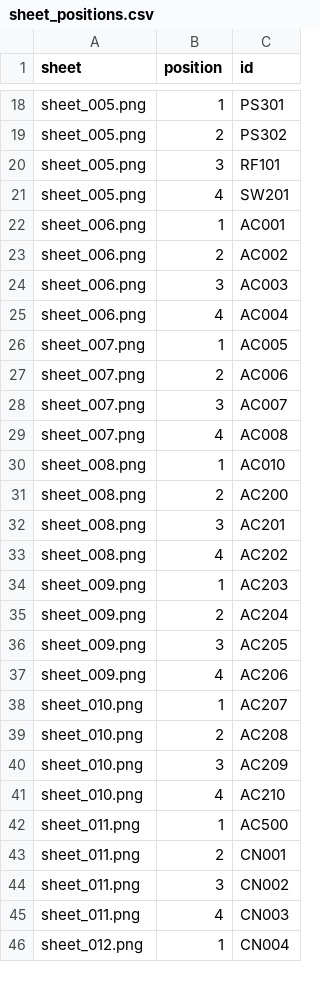
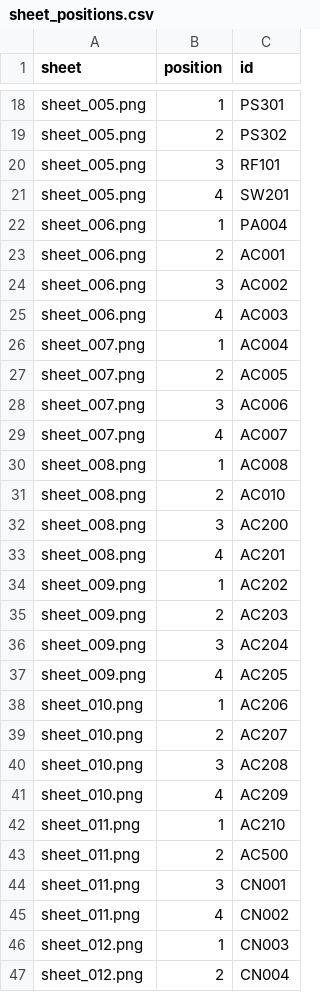
Before and after one commit to thibserot/electronics-catalog, a CSV file: docs/components/stickers/sheet_positions.csv, drawn as a sheet; only a part is shown, gaps mark what is left out; the diff covers the shown part only.

```diff
--- a/docs/components/stickers/sheet_positions.csv
+++ b/docs/components/stickers/sheet_positions.csv
@@ -21,26 +21,27 @@ sheet_005.png,3,RF101
 sheet_005.png,4,SW201
-sheet_006.png,1,AC001
-sheet_006.png,2,AC002
-sheet_006.png,3,AC003
-sheet_006.png,4,AC004
-sheet_007.png,1,AC005
-sheet_007.png,2,AC006
-sheet_007.png,3,AC007
-sheet_007.png,4,AC008
-sheet_008.png,1,AC010
-sheet_008.png,2,AC200
-sheet_008.png,3,AC201
-sheet_008.png,4,AC202
-sheet_009.png,1,AC203
-sheet_009.png,2,AC204
-sheet_009.png,3,AC205
-sheet_009.png,4,AC206
-sheet_010.png,1,AC207
-sheet_010.png,2,AC208
-sheet_010.png,3,AC209
-sheet_010.png,4,AC210
-sheet_011.png,1,AC500
-sheet_011.png,2,CN001
-sheet_011.png,3,CN002
-sheet_011.png,4,CN003
-sheet_012.png,1,CN004
+sheet_006.png,1,PA004
+sheet_006.png,2,AC001
+sheet_006.png,3,AC002
+sheet_006.png,4,AC003
+sheet_007.png,1,AC004
+sheet_007.png,2,AC005
+sheet_007.png,3,AC006
+sheet_007.png,4,AC007
+sheet_008.png,1,AC008
+sheet_008.png,2,AC010
+sheet_008.png,3,AC200
+sheet_008.png,4,AC201
+sheet_009.png,1,AC202
+sheet_009.png,2,AC203
+sheet_009.png,3,AC204
+sheet_009.png,4,AC205
+sheet_010.png,1,AC206
+sheet_010.png,2,AC207
+sheet_010.png,3,AC208
+sheet_010.png,4,AC209
+sheet_011.png,1,AC210
+sheet_011.png,2,AC500
+sheet_011.png,3,CN001
+sheet_011.png,4,CN002
+sheet_012.png,1,CN003
+sheet_012.png,2,CN004
```
Also changed, not shown: 47 edited cells elsewhere in this file, docs/components/stickers/index.csv, docs/components/stickers/sheets.csv, 26 other files.
